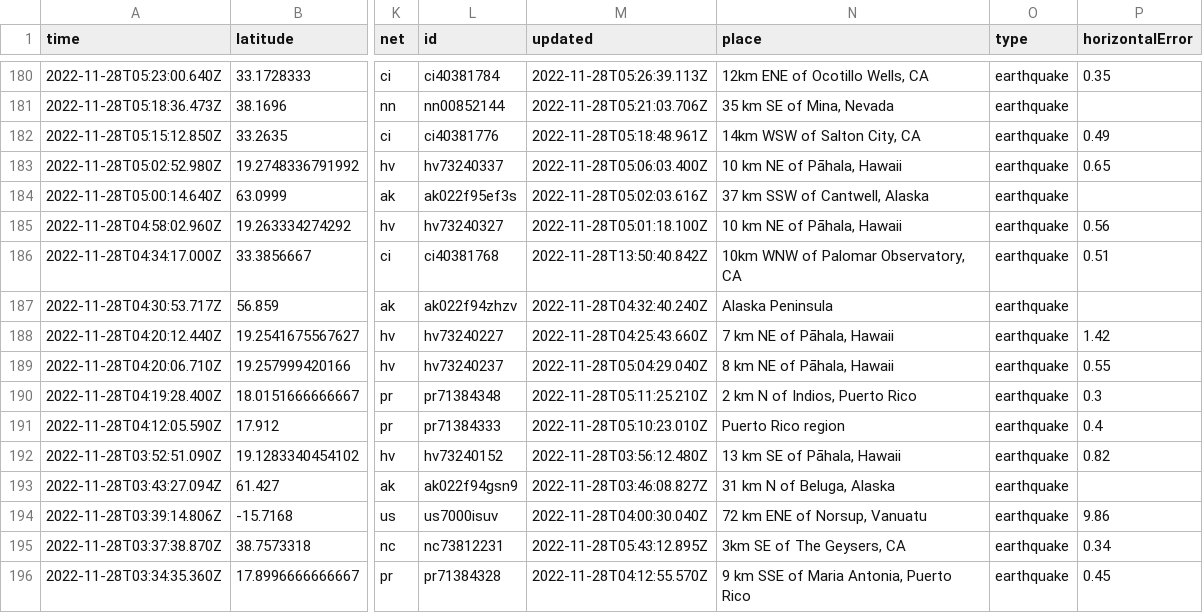
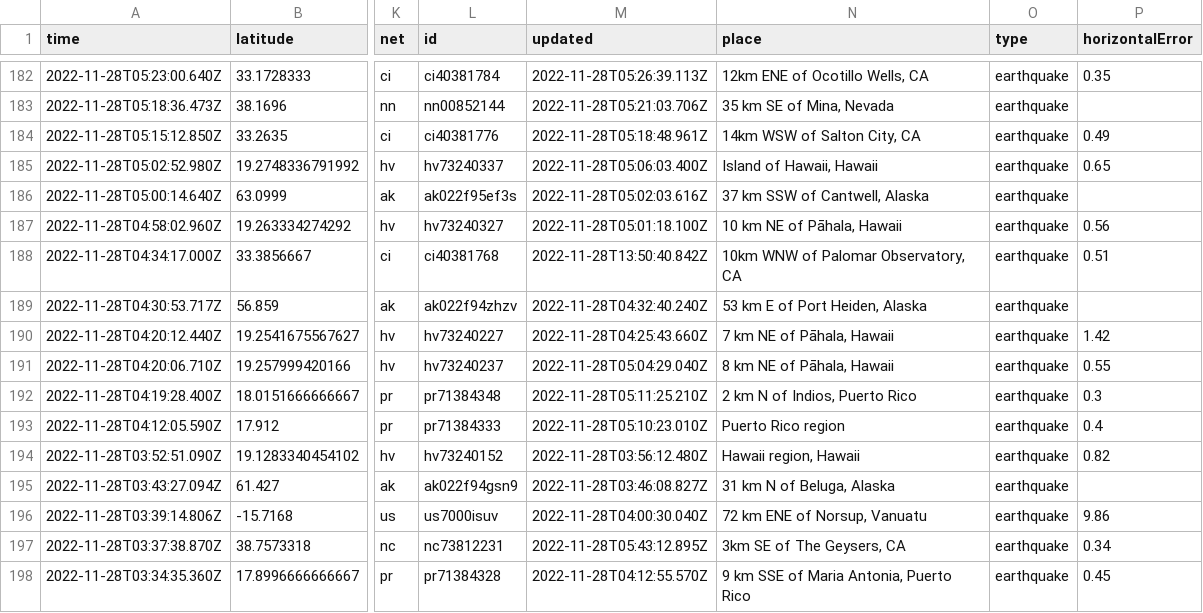
Before and after one commit to katielicari/nicar22-github-action, a CSV file: usgs_current.csv, drawn as a sheet; only a part is shown, gaps mark what is left out; addresses are those after the commit; the diff covers the shown part only; the diff names each change by its address in the sheet, - before the commit and + after, or states it on an @@ line.

```diff
--- a/usgs_current.csv
+++ b/usgs_current.csv
-N185 (place): 10 km NE of Pāhala, Hawaii
+N185 (place): Island of Hawaii, Hawaii
-N189 (place): Alaska Peninsula
+N189 (place): 53 km E of Port Heiden, Alaska
-N194 (place): 13 km SE of Pāhala, Hawaii
+N194 (place): Hawaii region, Hawaii
```
Also changed, not shown: 4 added rows, 2 removed rows and 43 edited cells elsewhere in this file.
